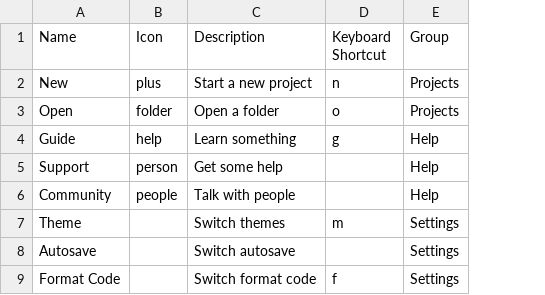
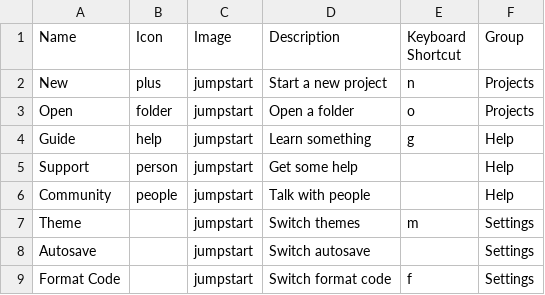
Before and after one commit to weareunderdesign/rnbw, a CSV file: src/_ref/cmdk.ref/Jumpstart.csv, drawn as a sheet; the diff names each change by its address in the sheet, - before the commit and + after, or states it on an @@ line.

```diff
--- a/src/_ref/cmdk.ref/Jumpstart.csv
+++ b/src/_ref/cmdk.ref/Jumpstart.csv
+column C (Image), rows 2-9: all jumpstart
```
Also changed, not shown: 11 other files.
